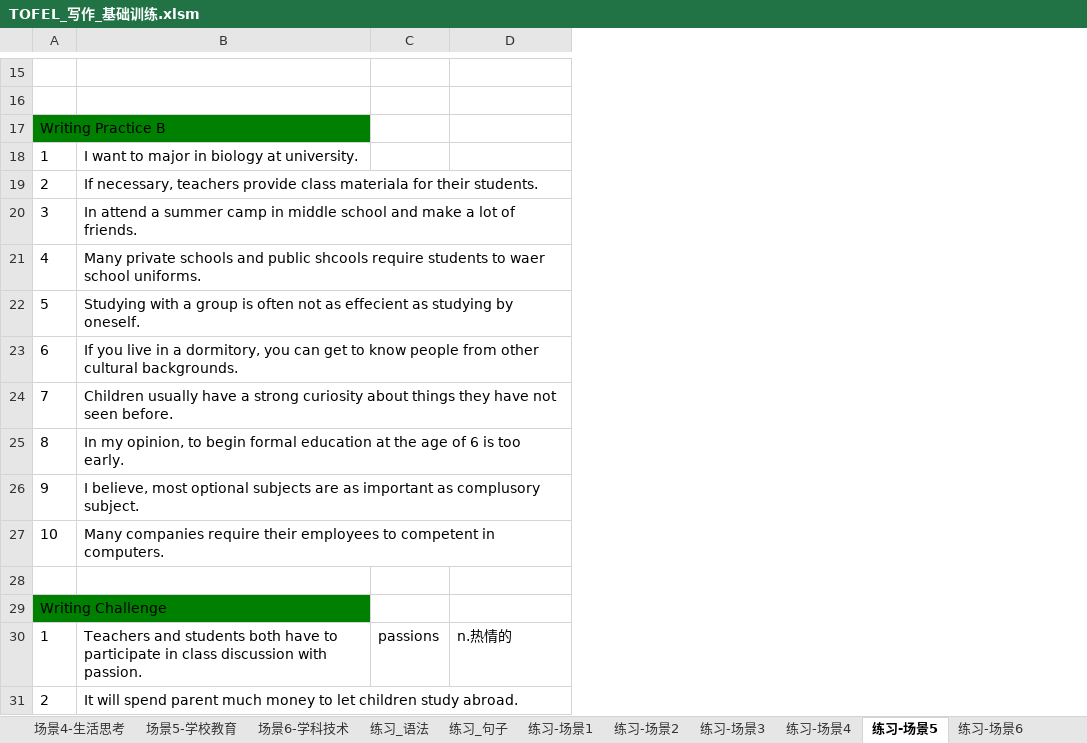
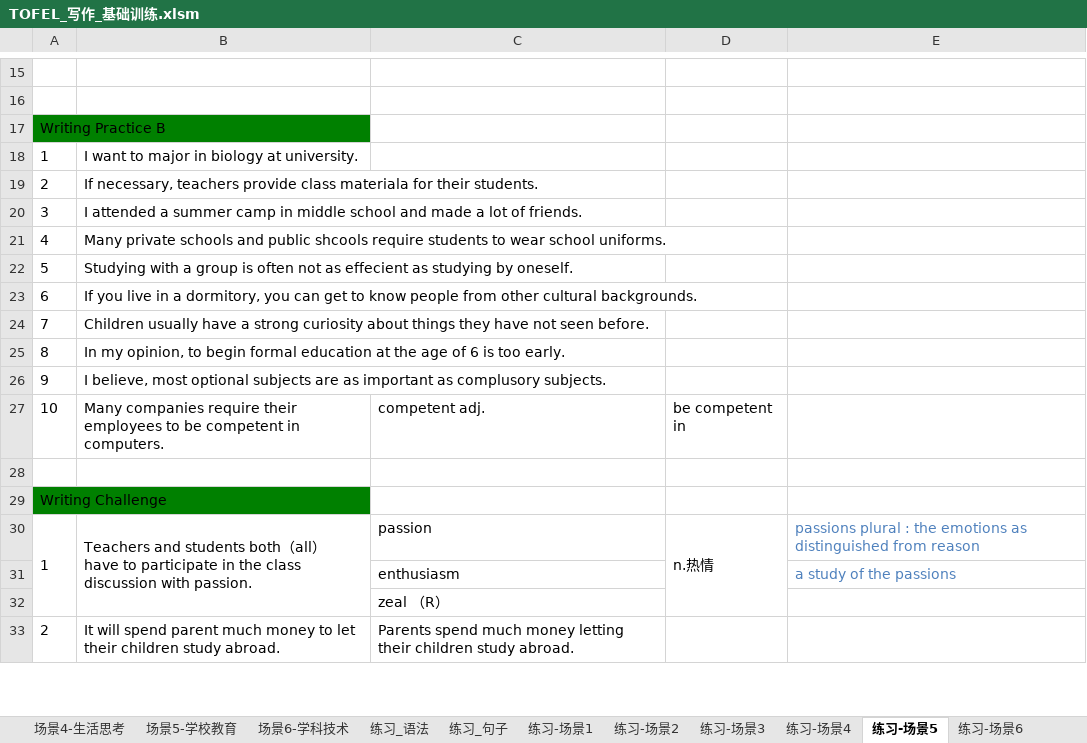
Before and after one commit to HiJody/TOFEL_STUDY, an Excel workbook: TOFEL_写作_基础训练.xlsm, sheet 练习-场景5, drawn as a sheet; only a part is shown, gaps mark what is left out; values as stored, in another font and other column widths than the file's, no borders; removed rows and columns are numbered as before the commit, all else as after; the diff covers the shown part only; the diff names each change by its address in the sheet, - before the commit and + after, or states it on an @@ line.

```diff
--- a/TOFEL_写作_基础训练.xlsm (sheet 练习-场景5)
+++ b/TOFEL_写作_基础训练.xlsm (sheet 练习-场景5)
-column C, row 30: passions
+column C, row 30: passion; row 33: Parents spend much money letting their children study abroad.
+column E, row 30: passions plural : the emotions as distinguished from reason
-B20: In attend a summer camp in middle school and make a lot…
+B20: I attended a summer camp in middle school and made a lot…
-B21: …students to waer school uniforms.
+B21: …students to wear school uniforms.
-B26: …as complusory subject.
+B26: …as complusory subjects.
-row 27: 10 | Many companies require their employees to competent in computers.
+row 27: 10 | Many companies require their employees to be competent in computers. | competent adj. | be competent in
+A30:A32 merged
-B30: …students both have to participate in class discussion…
+B30: …students both（all） have to participate in the class discussion…
+B30:B32 merged
-D30: n.热情的
+D30: n.热情
+D30:D32 merged
+row 31:  |  | enthusiasm |  | a study of the passions
+row 32:  |  | zeal （R）
-B33: …to let children study…
+B33: …to let their children study…
```
Also changed, not shown: 30 added rows, 18 edited cells, cell formats and merged cells elsewhere in this sheet, sheet 场景6-学科技术, other sheet tabs.
